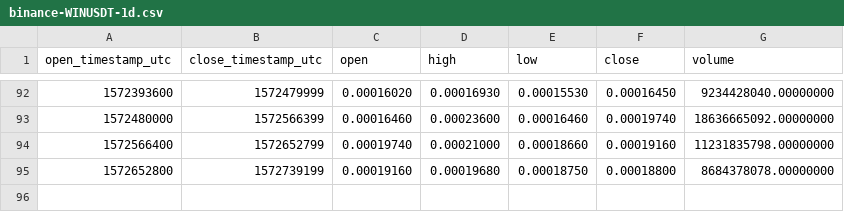
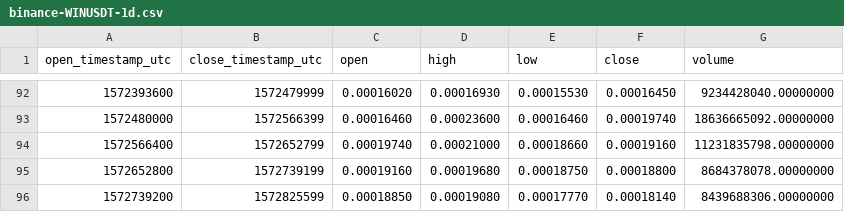
Before and after one commit to cryptobigbro/binance-WINUSDT, a CSV file: binance-WINUSDT-1d.csv, drawn as a sheet; only a part is shown, gaps mark what is left out.

```diff
--- a/binance-WINUSDT-1d.csv
+++ b/binance-WINUSDT-1d.csv
@@ -95 +95,2 @@ open_timestamp_utc,close_timestamp_utc,open,high,low,close,volume
 1572652800,1572739199,0.00019160,0.00019680,0.00018750,0.00018800,8684378078.00000000
+1572739200,1572825599,0.00018850,0.00019080,0.00017770,0.00018140,8439688306.00000000
```
Also changed, not shown: binance-WINUSDT-1h.csv.
